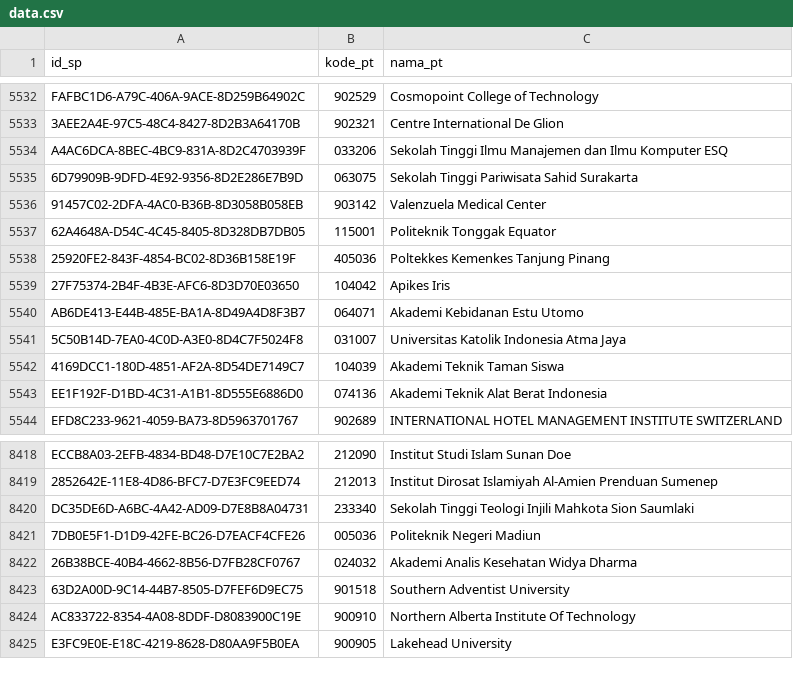
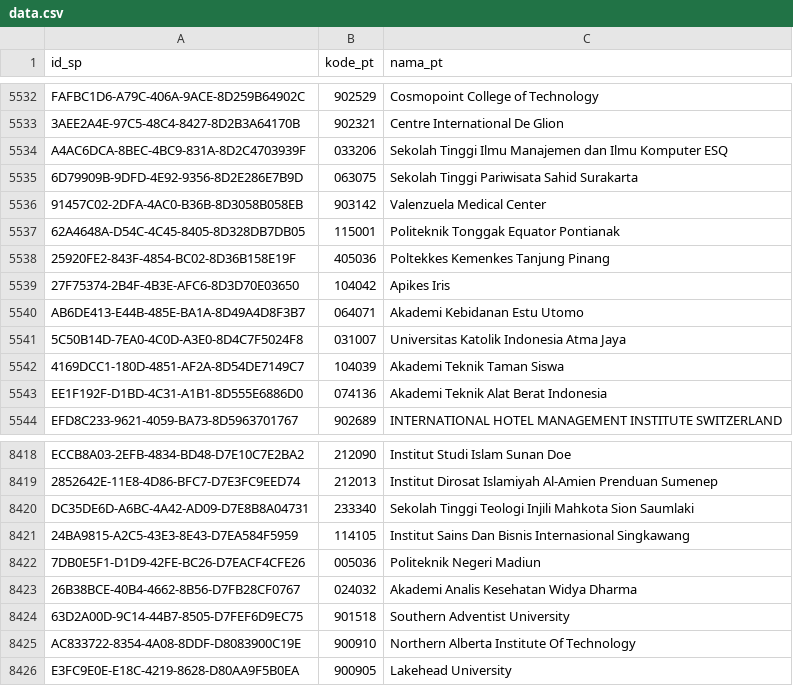
Before and after one commit to mzakiyuddin/daftar-perguruan-tinggi-indonesia, a CSV file: data/data.csv, drawn as a sheet; only a part is shown, gaps mark what is left out.

```diff
--- a/data/data.csv
+++ b/data/data.csv
@@ -5536,3 +5536,3 @@ A4AC6DCA-8BEC-4BC9-831A-8D2C4703939F,033206,Sekolah Tinggi Ilmu Manajemen dan Il
 91457C02-2DFA-4AC0-B36B-8D3058B058EB,903142,Valenzuela Medical Center
-62A4648A-D54C-4C45-8405-8D328DB7DB05,115001,Politeknik Tonggak Equator
+62A4648A-D54C-4C45-8405-8D328DB7DB05,115001,Politeknik Tonggak Equator Pontianak
 25920FE2-843F-4854-BC02-8D36B158E19F,405036,Poltekkes Kemenkes Tanjung Pinang
@@ -8420,2 +8420,3 @@ ECCB8A03-2EFB-4834-BD48-D7E10C7E2BA2,212090,Institut Studi Islam Sunan Doe
 DC35DE6D-A6BC-4A42-AD09-D7E8B8A04731,233340,Sekolah Tinggi Teologi Injili Mahkota Sion Saumlaki
+24BA9815-A2C5-43E3-8E43-D7EA584F5959,114105,Institut Sains Dan Bisnis Internasional Singkawang
 7DB0E5F1-D1D9-42FE-BC26-D7EACF4CFE26,005036,Politeknik Negeri Madiun
```
Also changed, not shown: 2 other files.
